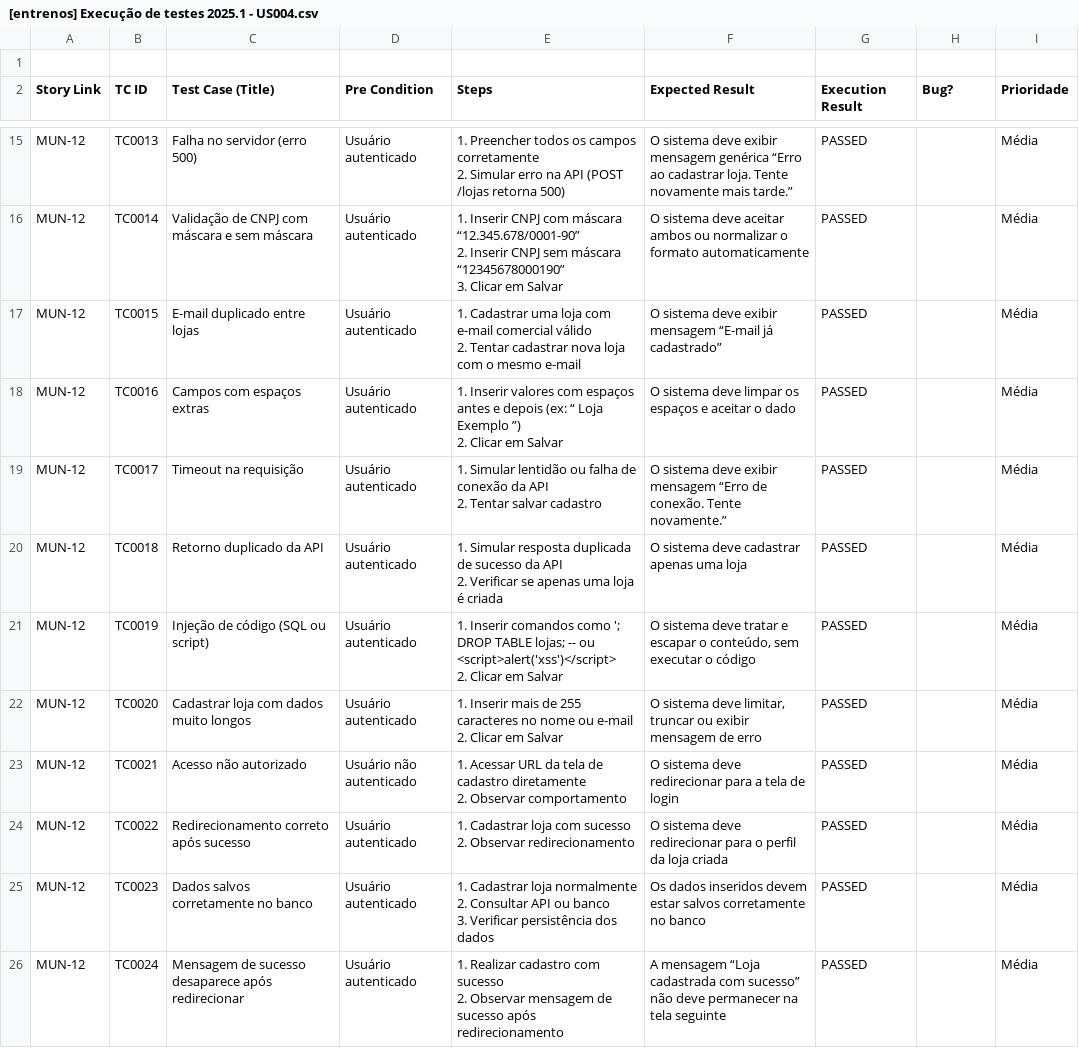
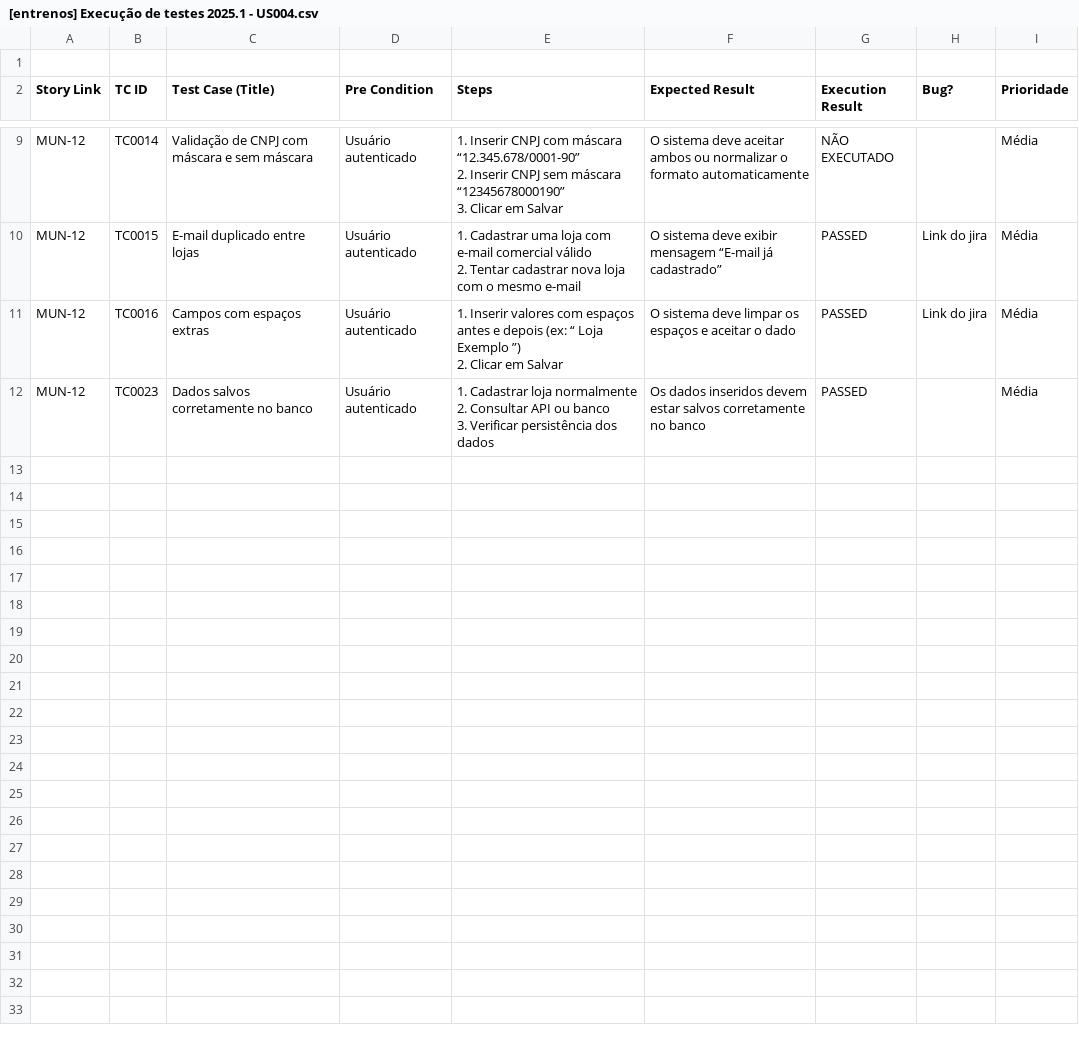
Before and after one commit to Matheusmrinho/Dashboard-ESSI3, a CSV file: dados/[entrenos] Execução de testes 2025.1 - US004.csv, drawn as a sheet; only a part is shown, gaps mark what is left out; removed rows and columns are numbered as before the commit, all else as after; ↵ is a line break in a cell; the diff covers the shown part only; the diff names each change by its address in the sheet, - before the commit and + after, or states it on an @@ line.

```diff
--- a/dados/[entrenos] Execução de testes 2025.1 - US004.csv
+++ b/dados/[entrenos] Execução de testes 2025.1 - US004.csv
-row 15: MUN-12 | TC0013 | Falha no servidor (erro 500) | Usuário autenticado | 1. Preencher todos os campos corretamente ↵ 2. Simular erro na API (POST /lojas retorna 500) | O sistema deve exibir mensagem genérica “Erro ao cadastrar loja. Tente novamente mais tarde.” | PASSED |  | Média
-G9 (Execution Result): PASSED
+G9 (Execution Result): NÃO EXECUTADO
-H10:H11 (Bug?): (empty)
+H10:H11 (Bug?): Link do jira
-row 19: MUN-12 | TC0017 | Timeout na requisição | Usuário autenticado | 1. Simular lentidão ou falha de conexão da API ↵ 2. Tentar salvar cadastro | O sistema deve exibir mensagem “Erro de conexão. Tente novamente.” | PASSED |  | Média
-row 20: MUN-12 | TC0018 | Retorno duplicado da API | Usuário autenticado | 1. Simular resposta duplicada de sucesso da API ↵ 2. Verificar se apenas uma loja é criada | O sistema deve cadastrar apenas uma loja | PASSED |  | Média
-row 21: MUN-12 | TC0019 | Injeção de código (SQL ou script) | Usuário autenticado | 1. Inserir comandos como '; DROP TABLE lojas; -- ou <script>alert('xss')</script> ↵ 2. Clicar em Salvar | O sistema deve tratar e escapar o conteúdo, sem executar o código | PASSED |  | Média
-row 22: MUN-12 | TC0020 | Cadastrar loja com dados muito longos | Usuário autenticado | 1. Inserir mais de 255 caracteres no nome ou e-mail ↵ 2. Clicar em Salvar | O sistema deve limitar, truncar ou exibir mensagem de erro | PASSED |  | Média
-row 23: MUN-12 | TC0021 | Acesso não autorizado | Usuário não autenticado | 1. Acessar URL da tela de cadastro diretamente ↵ 2. Observar comportamento | O sistema deve redirecionar para a tela de login | PASSED |  | Média
-row 24: MUN-12 | TC0022 | Redirecionamento correto após sucesso | Usuário autenticado | 1. Cadastrar loja com sucesso ↵ 2. Observar redirecionamento | O sistema deve redirecionar para o perfil da loja criada | PASSED |  | Média
-row 26: MUN-12 | TC0024 | Mensagem de sucesso desaparece após redirecionar | Usuário autenticado | 1. Realizar cadastro com sucesso ↵ 2. Observar mensagem de sucesso após redirecionamento | A mensagem “Loja cadastrada com sucesso” não deve permanecer na tela seguinte | PASSED |  | Média
```
Also changed, not shown: 6 removed rows and 10 edited cells elsewhere in this file, dados/[entrenos] Execução de testes 2025.1 - US001.csv, dados/[entrenos] Execução de testes 2025.1 - US002.csv, 4 other files.
